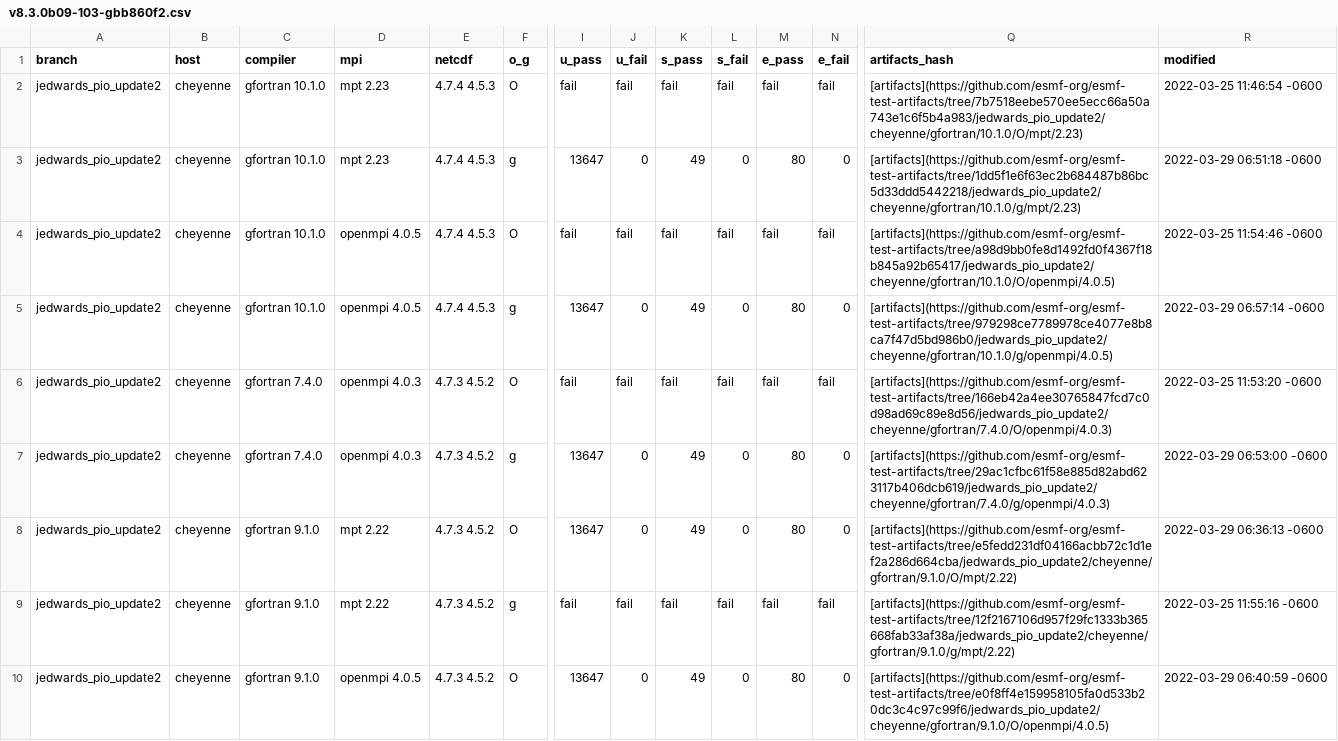
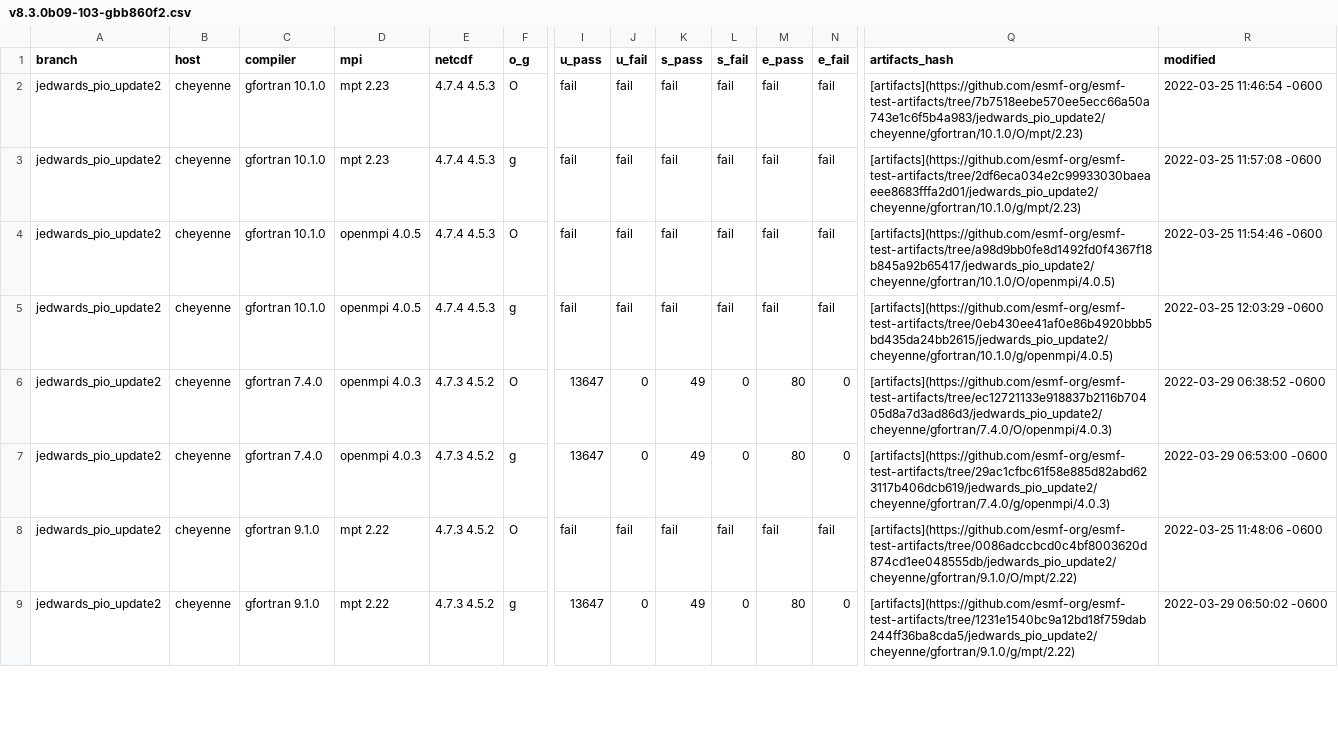
Before and after one commit to esmf-org/esmf-test-summary-2022-07, a CSV file: jedwards_pio_update2/v8.3.0b09-103-gbb860f2.csv, drawn as a sheet; only a part is shown, gaps mark what is left out; removed rows and columns are numbered as before the commit, all else as after; rows hold the shown columns only; the diff covers the shown part only; the diff names each change by its address in the sheet, - before the commit and + after, or states it on an @@ line.

Commit message:
'updated summary for hash v8.3.0b09-103-gbb860f2 on jedwards/pio_update2'

```diff
--- a/jedwards_pio_update2/v8.3.0b09-103-gbb860f2.csv
+++ b/jedwards_pio_update2/v8.3.0b09-103-gbb860f2.csv
-I3 (u_pass): 13647
+I3 (u_pass): fail
-J3 (u_fail): 0
+J3 (u_fail): fail
-K3 (s_pass): 49
+K3 (s_pass): fail
-L3 (s_fail): 0
+L3 (s_fail): fail
-M3 (e_pass): 80
+M3 (e_pass): fail
-N3 (e_fail): 0
+N3 (e_fail): fail
-Q3 (artifacts_hash): [artifacts](https://github.com/esmf-org/esmf-test-artifacts/tree/1dd5f1e6f63ec2b684487b86bc5d33ddd5442218/jedwards_pio_update2/cheyenne/gfortran/10.1.0/g/mpt/2.23)
+Q3 (artifacts_hash): [artifacts](https://github.com/esmf-org/esmf-test-artifacts/tree/2df6eca034e2c99933030baeaeee8683fffa2d01/jedwards_pio_update2/cheyenne/gfortran/10.1.0/g/mpt/2.23)
-R3 (modified): 2022-03-29 06:51:18 -0600
+R3 (modified): 2022-03-25 11:57:08 -0600
-I5 (u_pass): 13647
+I5 (u_pass): fail
-J5 (u_fail): 0
+J5 (u_fail): fail
-K5 (s_pass): 49
+K5 (s_pass): fail
-L5 (s_fail): 0
+L5 (s_fail): fail
-M5 (e_pass): 80
+M5 (e_pass): fail
-N5 (e_fail): 0
+N5 (e_fail): fail
-Q5 (artifacts_hash): [artifacts](https://github.com/esmf-org/esmf-test-artifacts/tree/979298ce7789978ce4077e8b8ca7f47d5bd986b0/jedwards_pio_update2/cheyenne/gfortran/10.1.0/g/openmpi/4.0.5)
+Q5 (artifacts_hash): [artifacts](https://github.com/esmf-org/esmf-test-artifacts/tree/0eb430ee41af0e86b4920bbb5bd435da24bb2615/jedwards_pio_update2/cheyenne/gfortran/10.1.0/g/openmpi/4.0.5)
-R5 (modified): 2022-03-29 06:57:14 -0600
+R5 (modified): 2022-03-25 12:03:29 -0600
-I6 (u_pass): fail
+I6 (u_pass): 13647
-J6 (u_fail): fail
+J6 (u_fail): 0
-K6 (s_pass): fail
+K6 (s_pass): 49
-L6 (s_fail): fail
+L6 (s_fail): 0
-M6 (e_pass): fail
+M6 (e_pass): 80
-N6 (e_fail): fail
+N6 (e_fail): 0
-Q6 (artifacts_hash): [artifacts](https://github.com/esmf-org/esmf-test-artifacts/tree/166eb42a4ee30765847fcd7c0d98ad69c89e8d56/jedwards_pio_update2/cheyenne/gfortran/7.4.0/O/openmpi/4.0.3)
+Q6 (artifacts_hash): [artifacts](https://github.com/esmf-org/esmf-test-artifacts/tree/ec12721133e918837b2116b70405d8a7d3ad86d3/jedwards_pio_update2/cheyenne/gfortran/7.4.0/O/openmpi/4.0.3)
-R6 (modified): 2022-03-25 11:53:20 -0600
+R6 (modified): 2022-03-29 06:38:52 -0600
-row 8: jedwards_pio_update2 | cheyenne | gfortran 9.1.0 | mpt 2.22 | 4.7.3 4.5.2 | O | 13647 | 0 | 49 | 0 | 80 | 0 | [artifacts](https://github.com/esmf-org/esmf-test-artifacts/tree/e5fedd231df04166acbb72c1d1ef2a286d664cba/jedwards_pio_update2/cheyenne/gfortran/9.1.0/O/mpt/2.22) | 2022-03-29 06:36:13 -0600
-F8 (o_g): g
+F8 (o_g): O
-Q8 (artifacts_hash): [artifacts](https://github.com/esmf-org/esmf-test-artifacts/tree/12f2167106d957f29fc1333b365668fab33af38a/jedwards_pio_update2/cheyenne/gfortran/9.1.0/g/mpt/2.22)
+Q8 (artifacts_hash): [artifacts](https://github.com/esmf-org/esmf-test-artifacts/tree/0086adccbcd0c4bf8003620d874cd1ee048555db/jedwards_pio_update2/cheyenne/gfortran/9.1.0/O/mpt/2.22)
-R8 (modified): 2022-03-25 11:55:16 -0600
+R8 (modified): 2022-03-25 11:48:06 -0600
-D9 (mpi): openmpi 4.0.5
+D9 (mpi): mpt 2.22
-F9 (o_g): O
+F9 (o_g): g
-Q9 (artifacts_hash): [artifacts](https://github.com/esmf-org/esmf-test-artifacts/tree/e0f8ff4e159958105fa0d533b20dc3c4c97c99f6/jedwards_pio_update2/cheyenne/gfortran/9.1.0/O/openmpi/4.0.5)
+Q9 (artifacts_hash): [artifacts](https://github.com/esmf-org/esmf-test-artifacts/tree/1231e1540bc9a12bd18f759dab244ff36ba8cda5/jedwards_pio_update2/cheyenne/gfortran/9.1.0/g/mpt/2.22)
-R9 (modified): 2022-03-29 06:40:59 -0600
+R9 (modified): 2022-03-29 06:50:02 -0600
```
Also changed, not shown: 1 added row and 8 edited cells elsewhere in this file, 2 other files.
